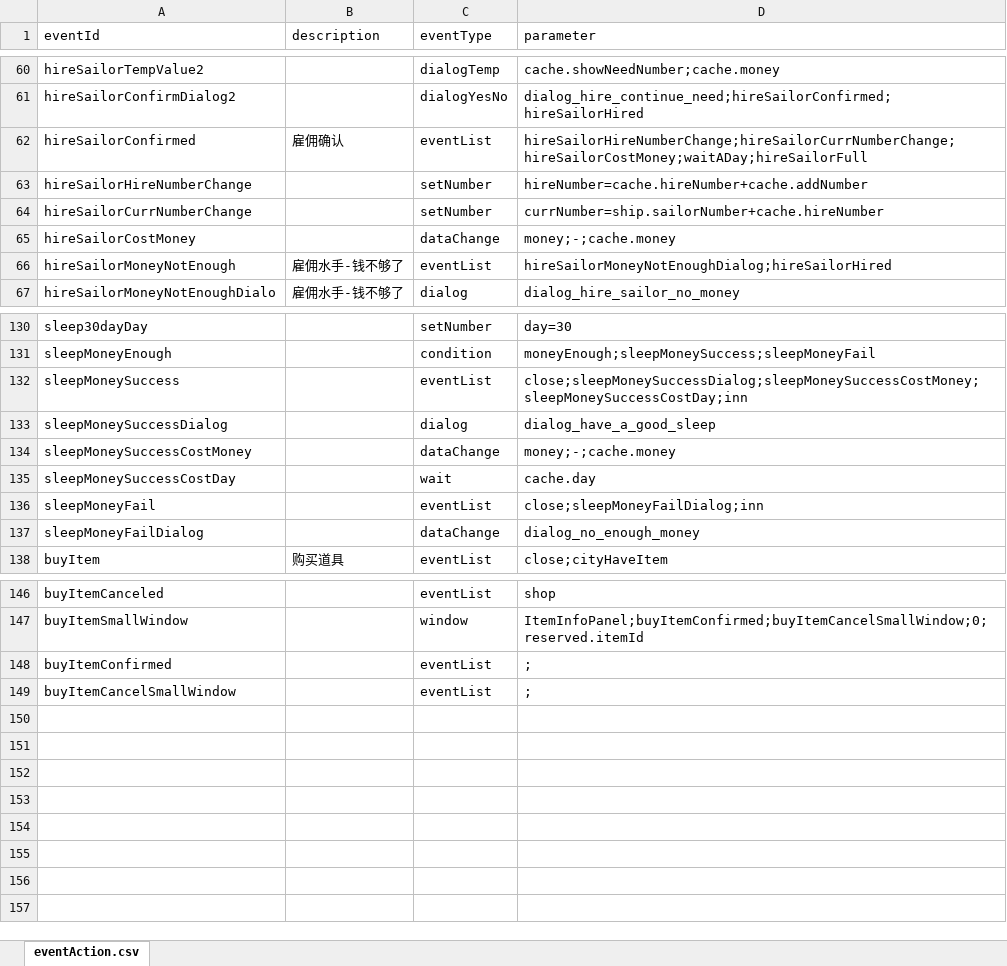
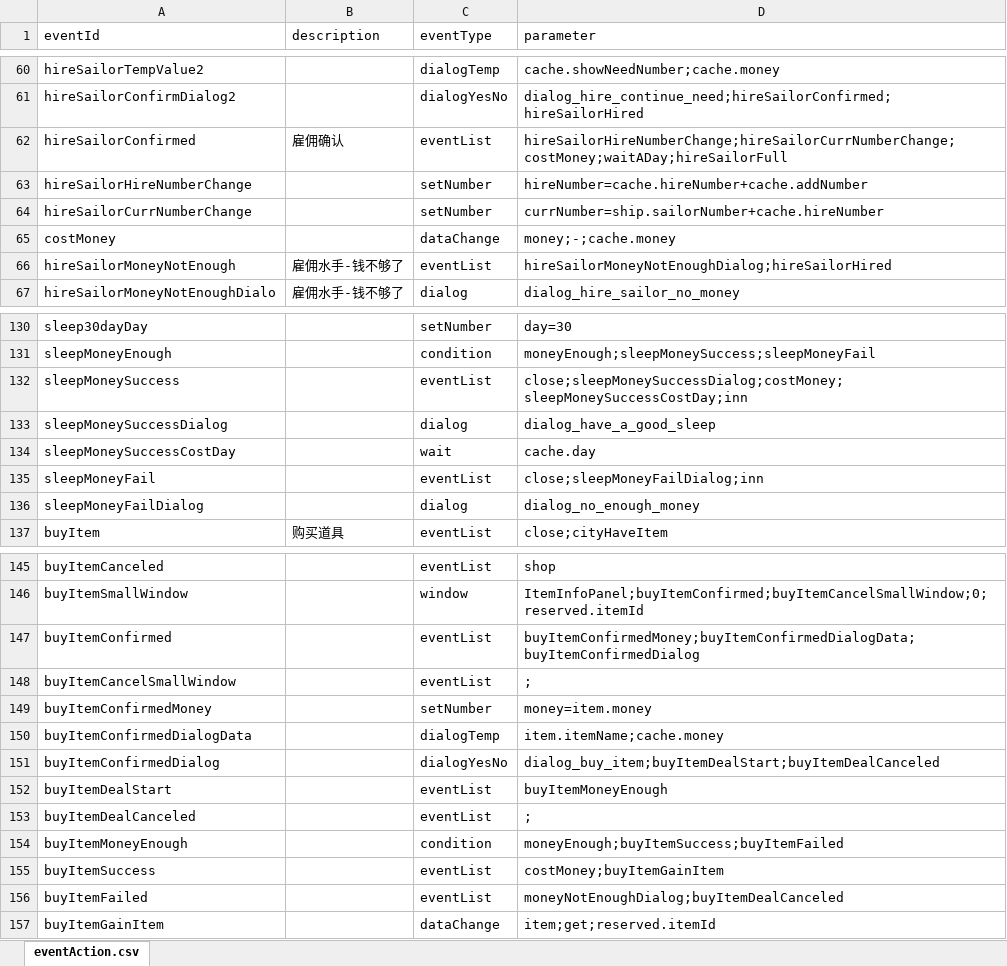
Before and after one commit to Flyraibow/SalingGame, an Excel workbook: DataSource/excel/eventAction.xlsx, sheet eventAction.csv, drawn as a sheet; only a part is shown, gaps mark what is left out; values as stored, in another font and other column widths than the file's, no borders; removed rows and columns are numbered as before the commit, all else as after; the diff names each change by its address in the sheet, - before the commit and + after, or states it on an @@ line.

```diff
--- a/DataSource/excel/eventAction.xlsx (sheet eventAction.csv)
+++ b/DataSource/excel/eventAction.xlsx (sheet eventAction.csv)
-D62 (parameter): hireSailorHireNumberChange;hireSailorCurrNumberChange;hireSailorCostMoney;waitADay;hireSailorFull
+D62 (parameter): hireSailorHireNumberChange;hireSailorCurrNumberChange;costMoney;waitADay;hireSailorFull
-A65 (eventId): hireSailorCostMoney
+A65 (eventId): costMoney
-D132 (parameter): close;sleepMoneySuccessDialog;sleepMoneySuccessCostMoney;sleepMoneySuccessCostDay;inn
+D132 (parameter): close;sleepMoneySuccessDialog;costMoney;sleepMoneySuccessCostDay;inn
-row 134: sleepMoneySuccessCostMoney |  | dataChange | money;-;cache.money
-C136 (eventType): dataChange
+C136 (eventType): dialog
-D147 (parameter): ;
+D147 (parameter): buyItemConfirmedMoney;buyItemConfirmedDialogData;buyItemConfirmedDialog
+row 149: buyItemConfirmedMoney |  | setNumber | money=item.money
+row 150: buyItemConfirmedDialogData |  | dialogTemp | item.itemName;cache.money
+row 151: buyItemConfirmedDialog |  | dialogYesNo | dialog_buy_item;buyItemDealStart;buyItemDealCanceled
+row 152: buyItemDealStart |  | eventList | buyItemMoneyEnough
+row 153: buyItemDealCanceled |  | eventList | ;
+row 154: buyItemMoneyEnough |  | condition | moneyEnough;buyItemSuccess;buyItemFailed
+row 155: buyItemSuccess |  | eventList | costMoney;buyItemGainItem
+row 156: buyItemFailed |  | eventList | moneyNotEnoughDialog;buyItemDealCanceled
+row 157: buyItemGainItem |  | dataChange | item;get;reserved.itemId
```
Also changed, not shown: 14 other files.
